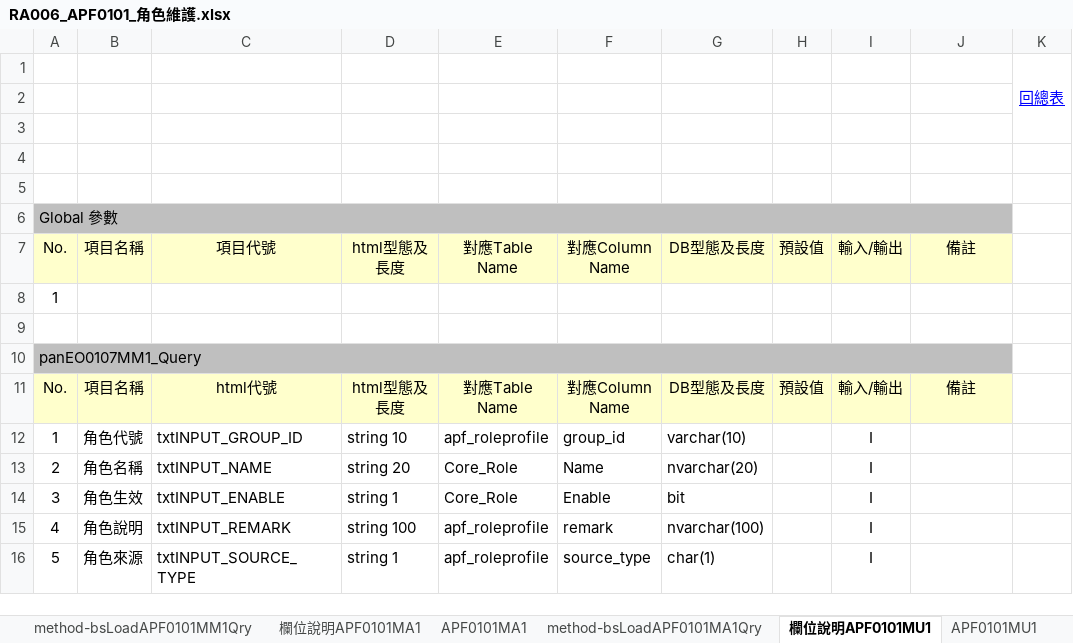
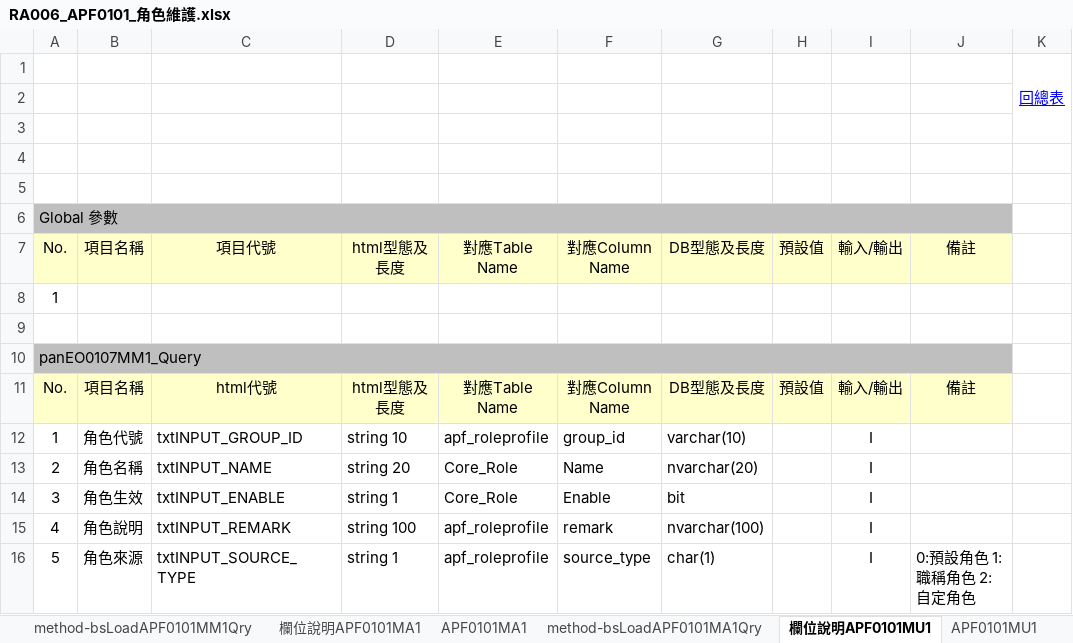
Before and after one commit to OldtreeChen/Suda3g, an Excel workbook: APF/RA006/RA006_APF0101_角色維護.xlsx, sheet 欄位說明APF0101MU1, drawn as a sheet; values as stored, in another font and other column widths than the file's, no borders; charts and pictures not drawn; the diff names each change by its address in the sheet, - before the commit and + after, or states it on an @@ line.

```diff
--- a/APF/RA006/RA006_APF0101_角色維護.xlsx (sheet 欄位說明APF0101MU1)
+++ b/APF/RA006/RA006_APF0101_角色維護.xlsx (sheet 欄位說明APF0101MU1)
-J16: (empty)
+J16: 0:預設角色 1:職稱角色 2:自定角色
```
Also changed, not shown: sheet 欄位說明APF0101MA1, sheet 欄位說明APF0101MM1, charts or pictures, APF/RA006/RA006_APF0001_登入主畫面與框架顯示.xlsx, 3 other files.
